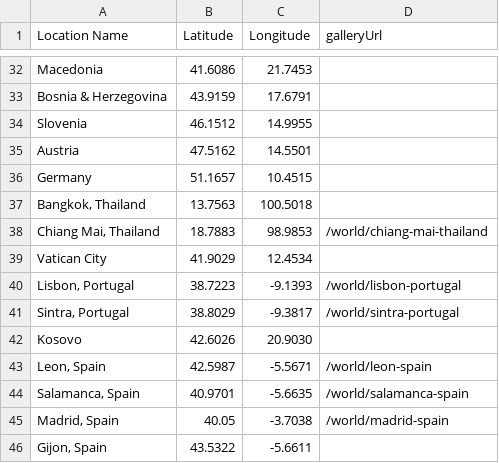
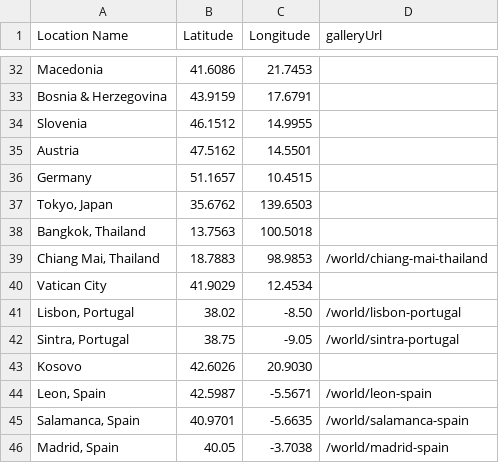
Before and after one commit to mxddi/personal-portfolio, a CSV file: public/visited_locations.csv, drawn as a sheet; only a part is shown, gaps mark what is left out; the shorter side is filled out with more unchanged rows.

```diff
--- a/public/visited_locations.csv
+++ b/public/visited_locations.csv
@@ -36,2 +36,3 @@ Austria,47.5162,14.5501,
 Germany,51.1657,10.4515,
+"Tokyo, Japan",35.6762,139.6503,
 "Bangkok, Thailand",13.7563,100.5018,
@@ -39,4 +40,4 @@ Germany,51.1657,10.4515,
 Vatican City,41.9029,12.4534,
-"Lisbon, Portugal",38.7223,-9.1393,/world/lisbon-portugal
-"Sintra, Portugal",38.8029,-9.3817,/world/sintra-portugal
+"Lisbon, Portugal",38.02,-8.50,/world/lisbon-portugal
+"Sintra, Portugal",38.75,-9.05,/world/sintra-portugal
 Kosovo,42.6026,20.9030,
```
Also changed, not shown: 18 other files.
